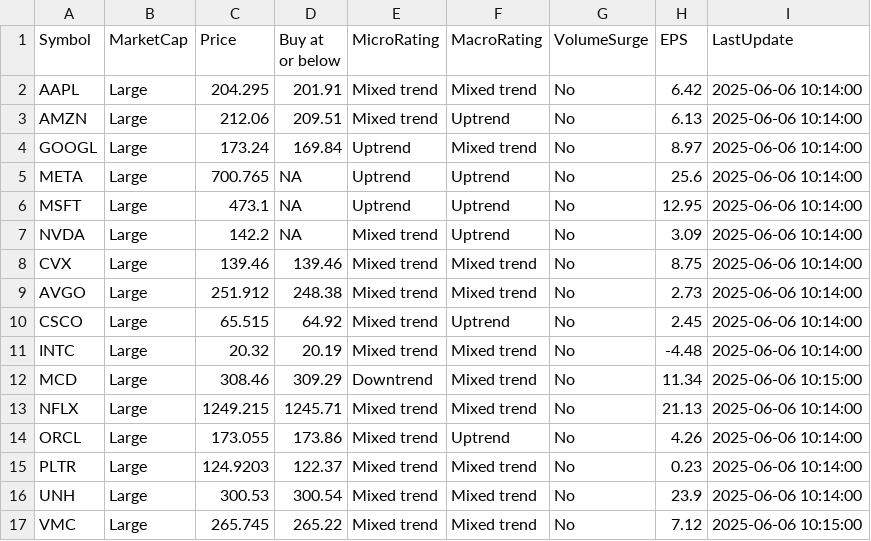
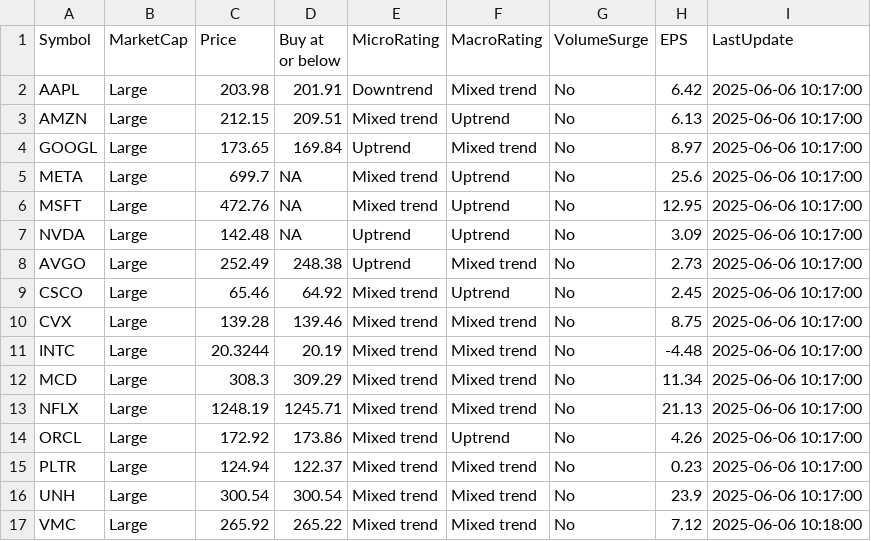
Before and after one commit to kuppal3gt/MSF, a CSV file: results.csv, drawn as a sheet.

Commit message:
Auto-update results at Fri Jun  6 10:21:00 EDT 2025

```diff
--- a/results.csv
+++ b/results.csv
@@ -1,17 +1,17 @@
 "Symbol","MarketCap","Price","Buy at or below","MicroRating","MacroRating","VolumeSurge","EPS","LastUpdate"
-"AAPL","Large",204.295,201.91,"Mixed trend","Mixed trend","No",6.42,"2025-06-06 10:14:00"
-"AMZN","Large",212.06,209.51,"Mixed trend","Uptrend","No",6.13,"2025-06-06 10:14:00"
-"GOOGL","Large",173.24,169.84,"Uptrend","Mixed trend","No",8.97,"2025-06-06 10:14:00"
-"META","Large",700.765,NA,"Uptrend","Uptrend","No",25.6,"2025-06-06 10:14:00"
-"MSFT","Large",473.1,NA,"Uptrend","Uptrend","No",12.95,"2025-06-06 10:14:00"
-"NVDA","Large",142.2,NA,"Mixed trend","Uptrend","No",3.09,"2025-06-06 10:14:00"
-"CVX","Large",139.46,139.46,"Mixed trend","Mixed trend","No",8.75,"2025-06-06 10:14:00"
-"AVGO","Large",251.912,248.38,"Mixed trend","Mixed trend","No",2.73,"2025-06-06 10:14:00"
-"CSCO","Large",65.515,64.92,"Mixed trend","Uptrend","No",2.45,"2025-06-06 10:14:00"
-"INTC","Large",20.32,20.19,"Mixed trend","Mixed trend","No",-4.48,"2025-06-06 10:14:00"
-"MCD","Large",308.46,309.29,"Downtrend","Mixed trend","No",11.34,"2025-06-06 10:15:00"
-"NFLX","Large",1249.215,1245.71,"Mixed trend","Mixed trend","No",21.13,"2025-06-06 10:14:00"
-"ORCL","Large",173.055,173.86,"Mixed trend","Uptrend","No",4.26,"2025-06-06 10:14:00"
-"PLTR","Large",124.9203,122.37,"Mixed trend","Mixed trend","No",0.23,"2025-06-06 10:14:00"
-"UNH","Large",300.53,300.54,"Mixed trend","Mixed trend","No",23.9,"2025-06-06 10:14:00"
-"VMC","Large",265.745,265.22,"Mixed trend","Mixed trend","No",7.12,"2025-06-06 10:15:00"
+"AAPL","Large",203.98,201.91,"Downtrend","Mixed trend","No",6.42,"2025-06-06 10:17:00"
+"AMZN","Large",212.15,209.51,"Mixed trend","Uptrend","No",6.13,"2025-06-06 10:17:00"
+"GOOGL","Large",173.65,169.84,"Uptrend","Mixed trend","No",8.97,"2025-06-06 10:17:00"
+"META","Large",699.7,NA,"Mixed trend","Uptrend","No",25.6,"2025-06-06 10:17:00"
+"MSFT","Large",472.76,NA,"Mixed trend","Uptrend","No",12.95,"2025-06-06 10:17:00"
+"NVDA","Large",142.48,NA,"Uptrend","Uptrend","No",3.09,"2025-06-06 10:17:00"
+"AVGO","Large",252.49,248.38,"Uptrend","Mixed trend","No",2.73,"2025-06-06 10:17:00"
+"CSCO","Large",65.46,64.92,"Mixed trend","Uptrend","No",2.45,"2025-06-06 10:17:00"
+"CVX","Large",139.28,139.46,"Mixed trend","Mixed trend","No",8.75,"2025-06-06 10:17:00"
+"INTC","Large",20.3244,20.19,"Mixed trend","Mixed trend","No",-4.48,"2025-06-06 10:17:00"
+"MCD","Large",308.3,309.29,"Mixed trend","Mixed trend","No",11.34,"2025-06-06 10:17:00"
+"NFLX","Large",1248.19,1245.71,"Mixed trend","Mixed trend","No",21.13,"2025-06-06 10:17:00"
+"ORCL","Large",172.92,173.86,"Mixed trend","Uptrend","No",4.26,"2025-06-06 10:17:00"
+"PLTR","Large",124.94,122.37,"Mixed trend","Mixed trend","No",0.23,"2025-06-06 10:17:00"
+"UNH","Large",300.54,300.54,"Mixed trend","Mixed trend","No",23.9,"2025-06-06 10:17:00"
+"VMC","Large",265.92,265.22,"Mixed trend","Mixed trend","No",7.12,"2025-06-06 10:18:00"
```
Also changed, not shown: results_basic.csv, results_essential.csv, 1 other file.
